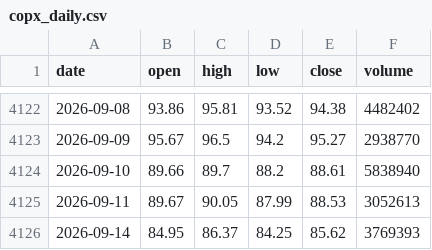
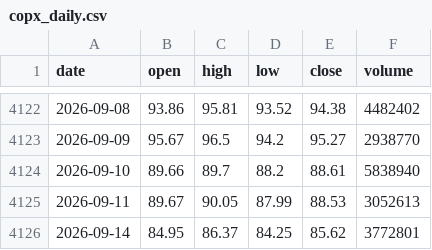
Before and after one commit to Jellydidy/macro-watch, a CSV file: data/market/copx_daily.csv, drawn as a sheet; only a part is shown, gaps mark what is left out.

```diff
--- a/data/market/copx_daily.csv
+++ b/data/market/copx_daily.csv
@@ -4125,2 +4125,2 @@ date,open,high,low,close,volume
 2026-09-11,89.67,90.05,87.99,88.53,3052613
-2026-09-14,84.95,86.37,84.25,85.62,3769393
+2026-09-14,84.95,86.37,84.25,85.62,3772801
```
Also changed, not shown: data/fred/NASDAQCOM.csv, data/market/cu0_daily.csv, 2 other files.
